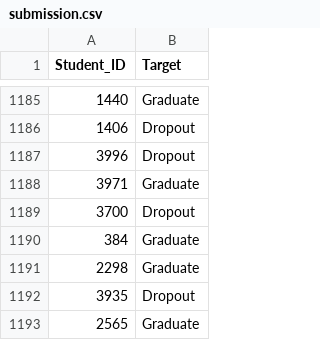
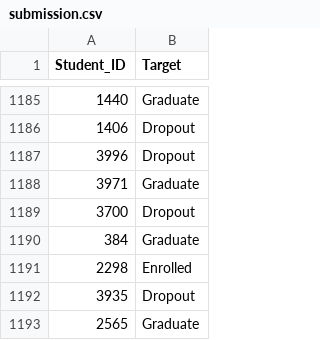
Before and after one commit to RuhullahReza/Project-2-Advanced-AI, a CSV file: src/submission.csv, drawn as a sheet; only a part is shown, gaps mark what is left out; the diff covers the shown part only.

```diff
--- a/src/submission.csv
+++ b/src/submission.csv
@@ -1190,3 +1190,3 @@ Student_ID,Target
 384,Graduate
-2298,Graduate
+2298,Enrolled
 3935,Dropout
```
Also changed, not shown: 10 edited cells elsewhere in this file, 3 other files.
